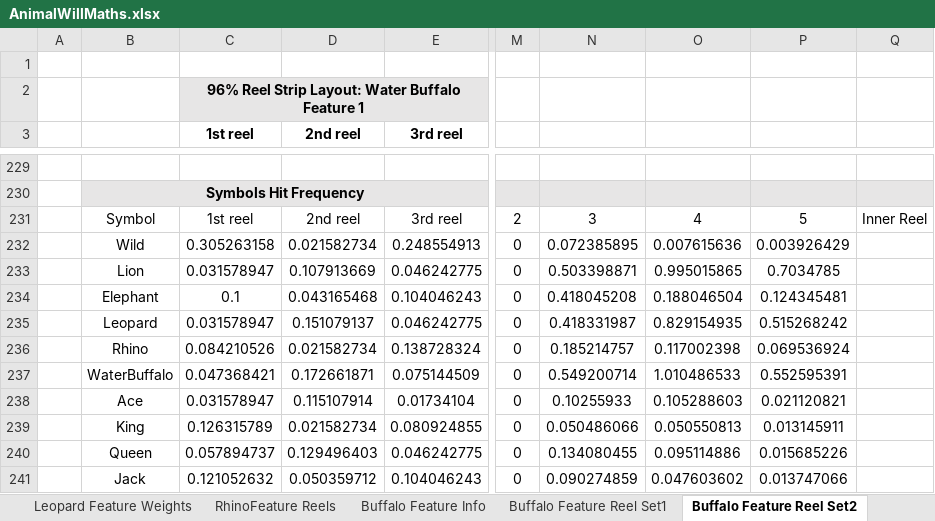
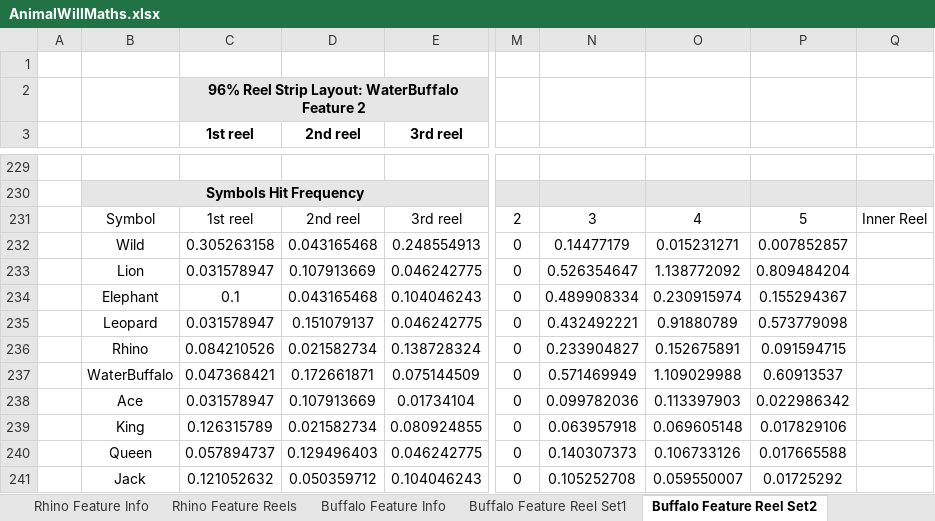
Before and after one commit to microchelick43018/AnimalWill, an Excel workbook: AnimalWill/AnimalWillMaths.xlsx, sheet Buffalo Feature Reel Set2, drawn as a sheet; only a part is shown, gaps mark what is left out; values as stored, in another font and other column widths than the file's, no borders; conditional formats not drawn; the diff covers the shown part only; the diff names each change by its address in the sheet, - before the commit and + after, or states it on an @@ line.

```diff
--- a/AnimalWill/AnimalWillMaths.xlsx (sheet Buffalo Feature Reel Set2)
+++ b/AnimalWill/AnimalWillMaths.xlsx (sheet Buffalo Feature Reel Set2)
-sheet tab: RhinoFeature Reels
+sheet tab: Rhino Feature Reels
+sheet tab: Rhino Feature Info
-C2 (1st reel): …Strip Layout: Water Buffalo Feature 1
+C2 (1st reel): …Strip Layout: WaterBuffalo Feature 2
-D232 (2nd reel): 0.021582734
+D232 (2nd reel): 0.043165468
-N232: 0.072385895
+N232: 0.14477179
-O232: 0.007615636
+O232: 0.015231271
-P232: 0.003926429
+P232: 0.007852857
-N233: 0.503398871
+N233: 0.526354647
-O233: 0.995015865
+O233: 1.138772092
-P233: 0.7034785
+P233: 0.809484204
-N234: 0.418045208
+N234: 0.489908334
-O234: 0.188046504
+O234: 0.230915974
-P234: 0.124345481
+P234: 0.155294367
-N235: 0.418331987
+N235: 0.432492221
-O235: 0.829154935
+O235: 0.91880789
-P235: 0.515268242
+P235: 0.573779098
-N236: 0.185214757
+N236: 0.233904827
-O236: 0.117002398
+O236: 0.152675891
-P236: 0.069536924
+P236: 0.091594715
-N237: 0.549200714
+N237: 0.571469949
-O237: 1.010486533
+O237: 1.109029988
-P237: 0.552595391
+P237: 0.60913537
-D238 (2nd reel): 0.115107914
+D238 (2nd reel): 0.107913669
-N238: 0.10255933
+N238: 0.099782036
-O238: 0.105288603
+O238: 0.113397903
-P238: 0.021120821
+P238: 0.022986342
-N239: 0.050486066
+N239: 0.063957918
-O239: 0.050550813
+O239: 0.069605148
-P239: 0.013145911
+P239: 0.017829106
-N240: 0.134080455
+N240: 0.140307373
-O240: 0.095114886
+O240: 0.106733126
-P240: 0.015685226
+P240: 0.017665588
-N241: 0.090274859
+N241: 0.105252708
-O241: 0.047603602
+O241: 0.059550007
-P241: 0.013747066
+P241: 0.01725292
```
Also changed, not shown: 22 edited cells elsewhere in this sheet, sheet ElephantFeature Reels, sheet Rhino Feature Reels, sheet Outer Collector Reels, sheet Buffalo Feature Reel Set1, sheet Buffalo Feature Reel Set3, sheet Collect Feature Paytable, 4 more sheets, other sheet tabs, 8 other files.
